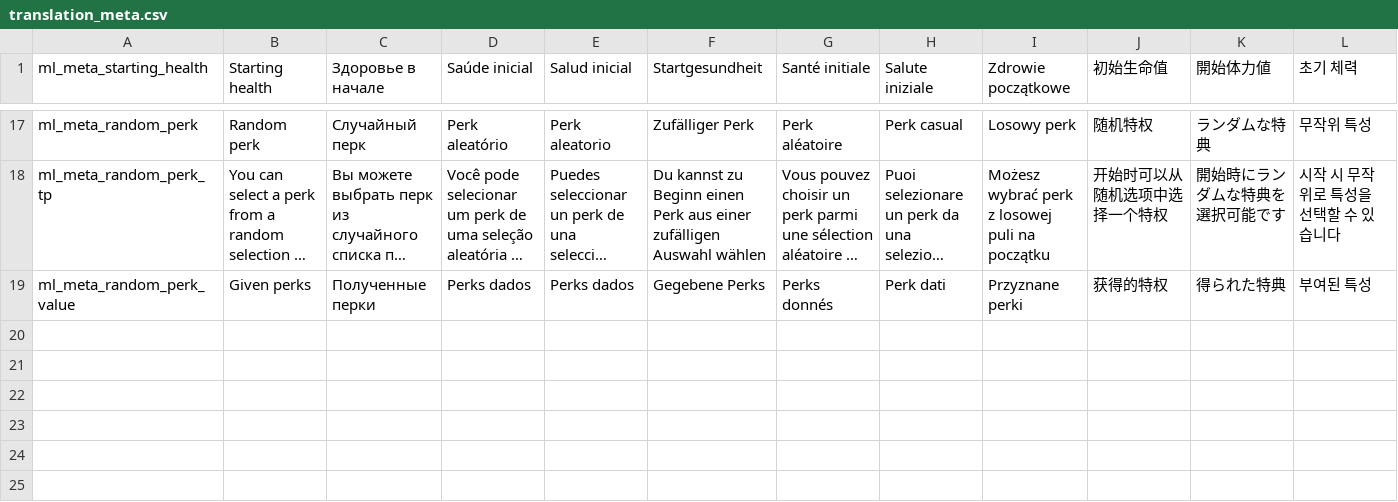
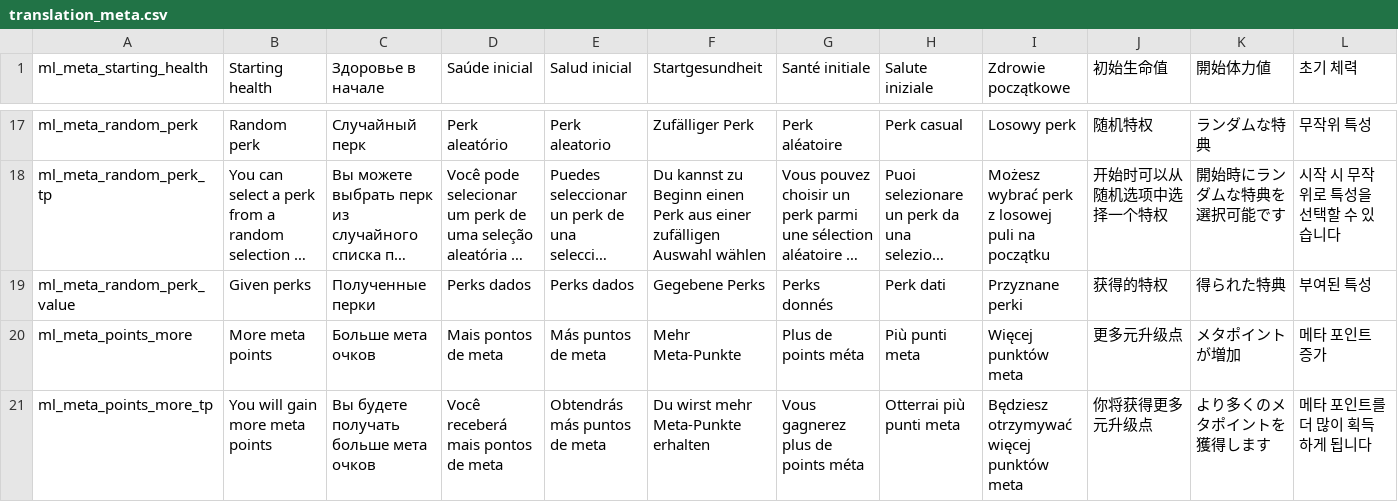
Before and after one commit to lamia-zamia/meta_leveling, a CSV file: files/translation/translation_meta.csv, drawn as a sheet; only a part is shown, gaps mark what is left out; long unchanged cells end in …; the diff names each change by its address in the sheet, - before the commit and + after, or states it on an @@ line.

Commit message:
more meta points meta

```diff
--- a/files/translation/translation_meta.csv
+++ b/files/translation/translation_meta.csv
+row 20: ml_meta_points_more | More meta points | Больше мета очков | Mais pontos de meta | Más puntos de meta | Mehr Meta-Punkte | Plus de points méta | Più punti meta | Więcej punktów meta | 更多元升级点 | メタポイントが増加 | 메타 포인트 증가
+row 21: ml_meta_points_more_tp | You will gain more meta points | Вы будете получать больше мета очков | Você receberá mais pontos de meta | Obtendrás más puntos de meta | Du wirst mehr Meta-Punkte erhalten | Vous gagnerez plus de points méta | Otterrai più punti meta | Będziesz otrzymywać więcej punktów meta | 你将获得更多元升级点 | より多くのメタポイントを獲得します | 메타 포인트를 더 많이 획득하게 됩니다
```
Also changed, not shown: 3 other files.
